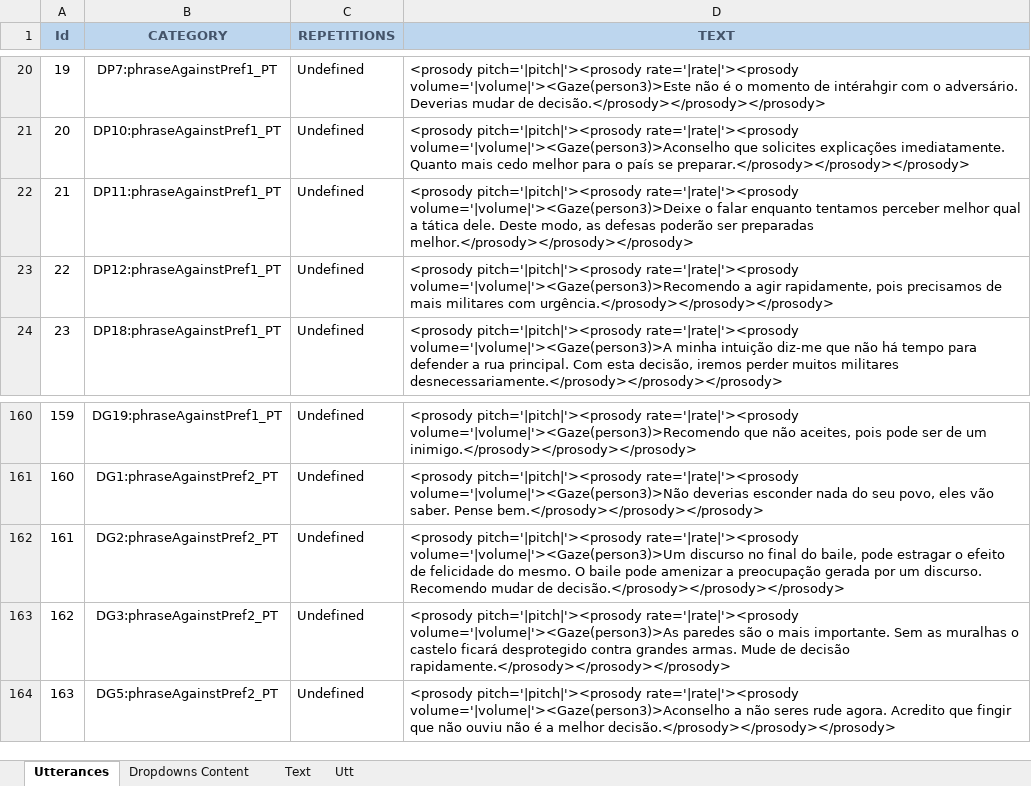
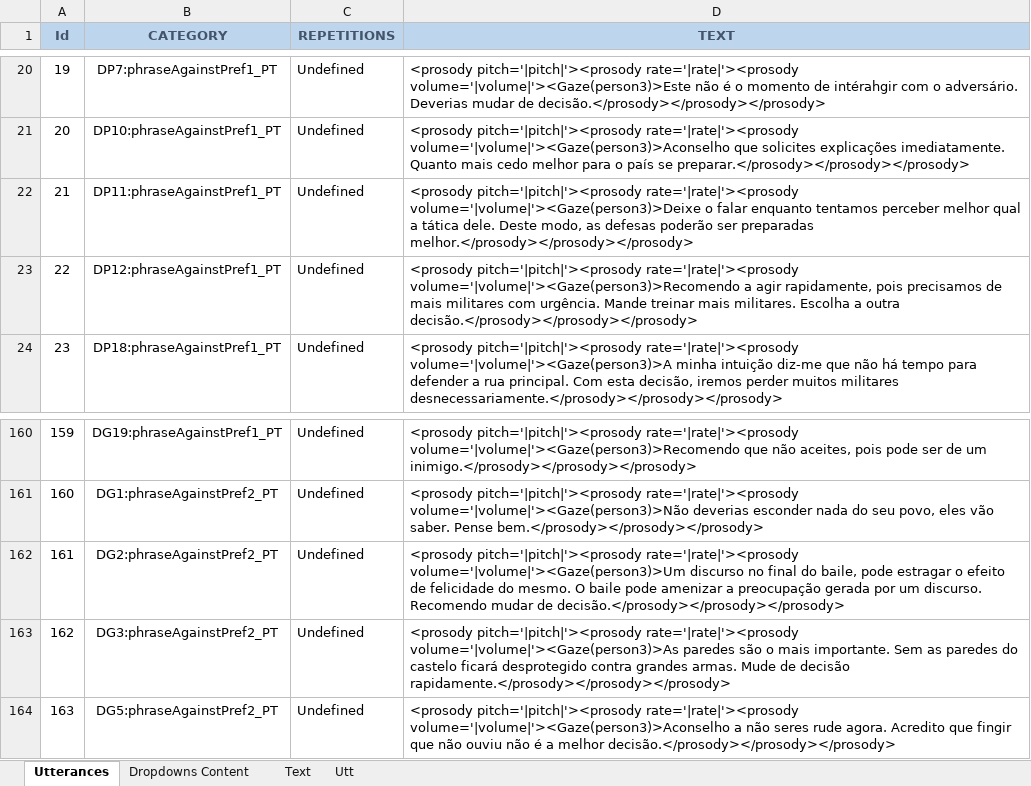
Before and after one commit to MariaJoseF/Storytelling_SR, an Excel workbook: SOP/Utterances/phrasesAgainstPositive.xlsx, sheet Utterances, drawn as a sheet; only a part is shown, gaps mark what is left out; values as stored, in another font and other column widths than the file's, no borders; table styles not drawn; the diff names each change by its address in the sheet, - before the commit and + after, or states it on an @@ line.

Commit message:
utterances update

```diff
--- a/SOP/Utterances/phrasesAgainstPositive.xlsx (sheet Utterances)
+++ b/SOP/Utterances/phrasesAgainstPositive.xlsx (sheet Utterances)
-D23 (TEXT): …militares com urgência.</prosody></prosody></prosody>
+D23 (TEXT): …militares com urgência. Mande treinar mais militares. Escolha a outra decisão.</prosody></prosody></prosody>
-D163 (TEXT): …Sem as muralhas o castelo ficará…
+D163 (TEXT): …Sem as paredes do castelo ficará…
```
Also changed, not shown: sheet Text.
